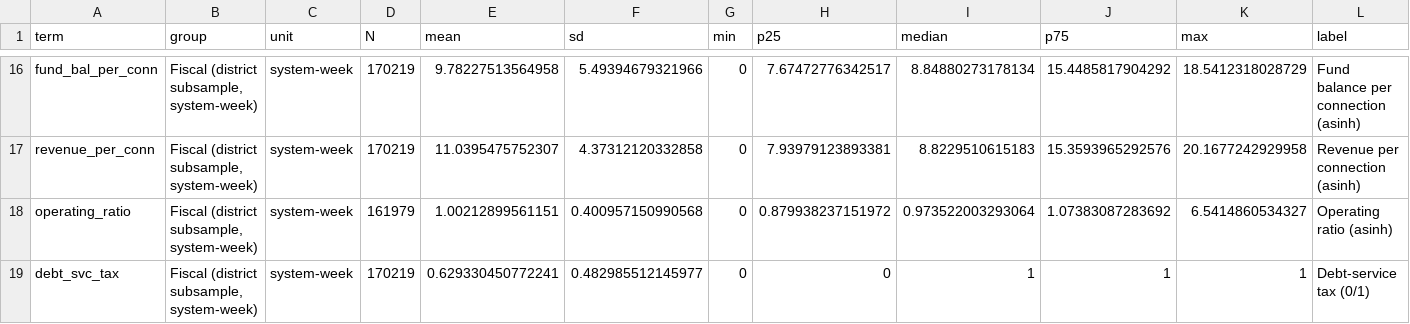
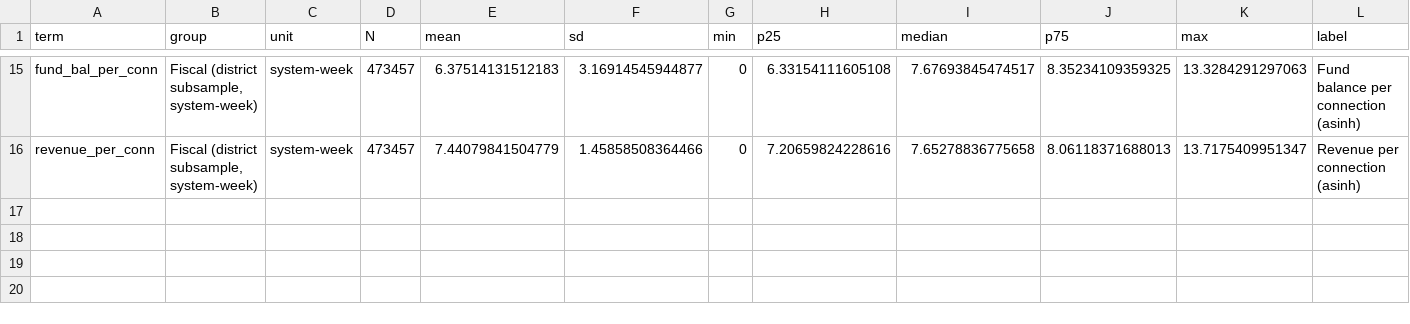
Before and after one commit to tylerandrewscott/bosque, a CSV file: drought_and_debt/output/descriptive_stats.csv, drawn as a sheet; only a part is shown, gaps mark what is left out; removed rows and columns are numbered as before the commit, all else as after; the diff covers the shown part only; the diff names each change by its address in the sheet, - before the commit and + after, or states it on an @@ line.

```diff
--- a/drought_and_debt/output/descriptive_stats.csv
+++ b/drought_and_debt/output/descriptive_stats.csv
-D15:D16 (N): 170219
+D15:D16 (N): 473457
-E15 (mean): 9.78227513564958
+E15 (mean): 6.37514131512183
-F15 (sd): 5.49394679321966
+F15 (sd): 3.16914545944877
-H15 (p25): 7.67472776342517
+H15 (p25): 6.33154111605108
-I15 (median): 8.84880273178134
+I15 (median): 7.67693845474517
-J15 (p75): 15.4485817904292
+J15 (p75): 8.35234109359325
-K15 (max): 18.5412318028729
+K15 (max): 13.3284291297063
-E16 (mean): 11.0395475752307
+E16 (mean): 7.44079841504779
-F16 (sd): 4.37312120332858
+F16 (sd): 1.45858508364466
-H16 (p25): 7.93979123893381
+H16 (p25): 7.20659824228616
-I16 (median): 8.8229510615183
+I16 (median): 7.65278836775658
-J16 (p75): 15.3593965292576
+J16 (p75): 8.06118371688013
-K16 (max): 20.1677242929958
+K16 (max): 13.7175409951347
-row 18: operating_ratio | Fiscal (district subsample, system-week) | system-week | 161979 | 1.00212899561151 | 0.400957150990568 | 0 | 0.879938237151972 | 0.973522003293064 | 1.07383087283692 | 6.5414860534327 | Operating ratio (asinh)
-row 19: debt_svc_tax | Fiscal (district subsample, system-week) | system-week | 170219 | 0.629330450772241 | 0.482985512145977 | 0 | 0 | 1 | 1 | 1 | Debt-service tax (0/1)
```
Also changed, not shown: 3 added rows, 4 removed rows and 24 edited cells elsewhere in this file, 3 other files.
